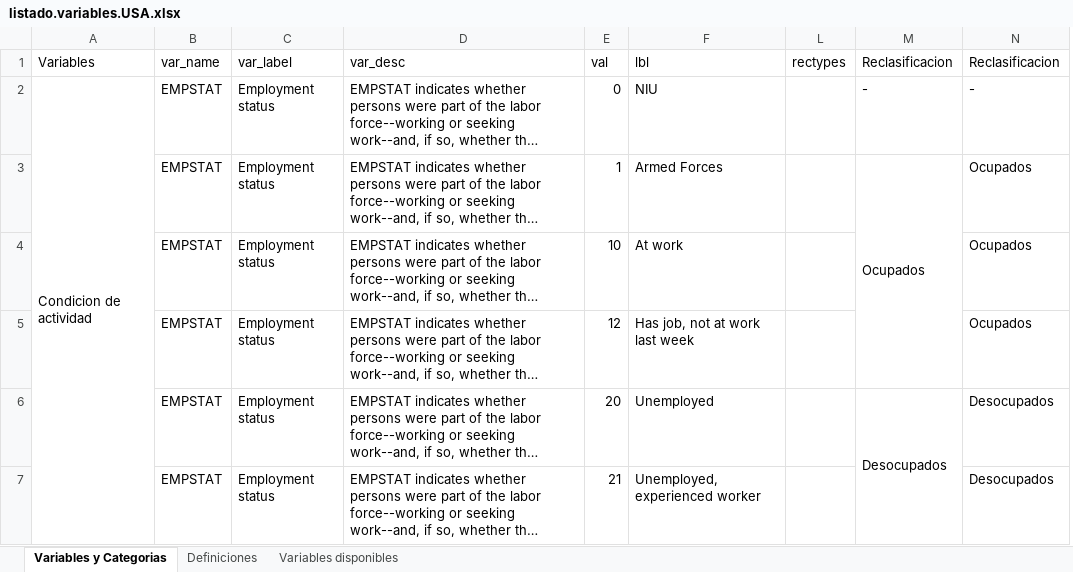
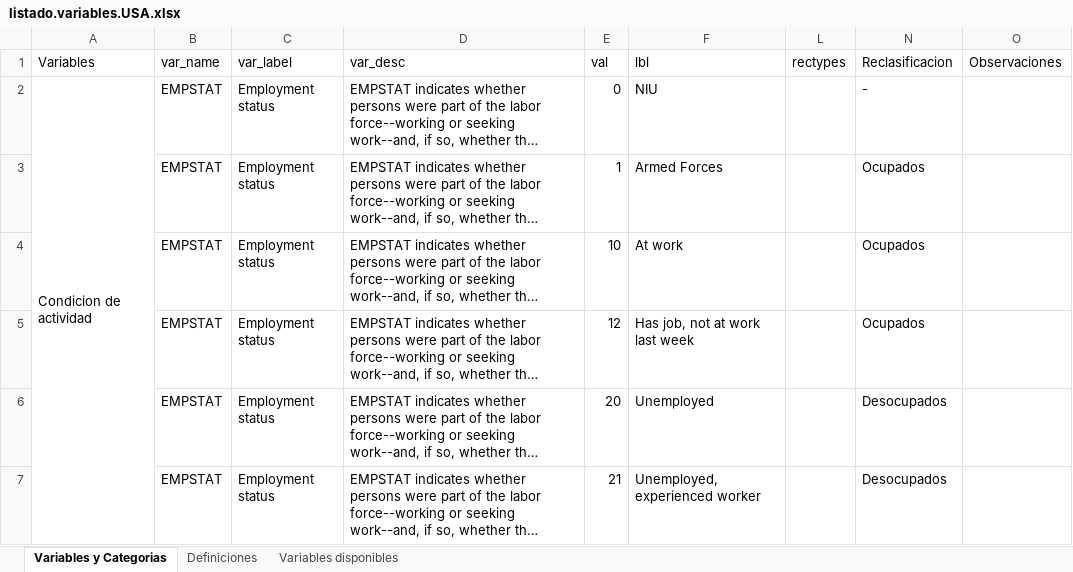
Before and after one commit to Guidowe/precariedad.mundial, an Excel workbook: Resultados/listado.variables.USA.xlsx, sheet Variables y Categorias, drawn as a sheet; only a part is shown; long unchanged cells end in …; values as stored, in another font and other column widths than the file's, no cell formats; removed rows and columns are numbered as before the commit, all else as after; the diff covers the shown part only; the diff names each change by its address in the sheet, - before the commit and + after, or states it on an @@ line.

```diff
--- a/Resultados/listado.variables.USA.xlsx (sheet Variables y Categorias)
+++ b/Resultados/listado.variables.USA.xlsx (sheet Variables y Categorias)
@@ column M (Reclasificacion) hidden, rows 2-6: - | Ocupados |  |  | Desocupados @@
+column O (Observaciones), empty
```
Also changed, not shown: 5 added rows, 42 removed rows and 6 edited cells elsewhere in this sheet, cell formats, hidden cells, Resultados/Arg_USA_2018.xlsx, data/Variables LFS, SES y CPS.xlsx, 9 other files.
